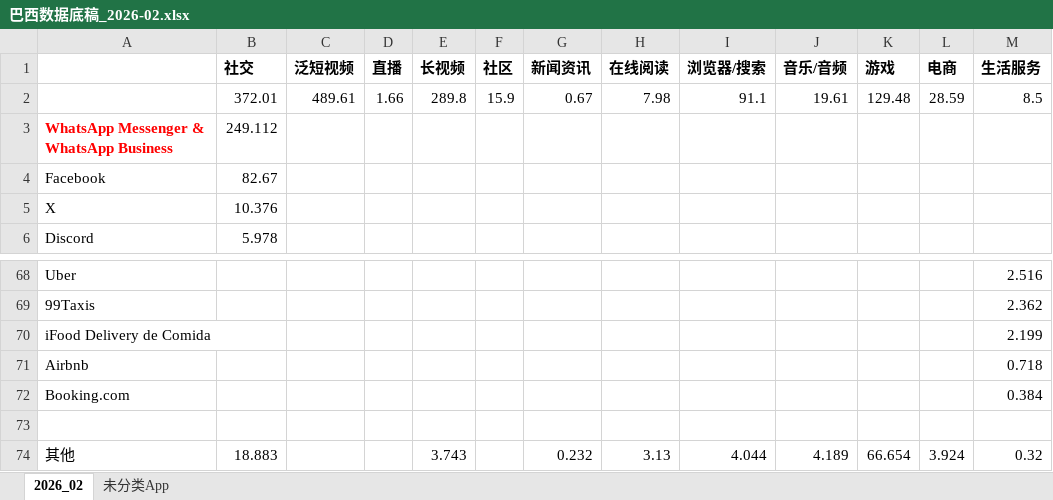
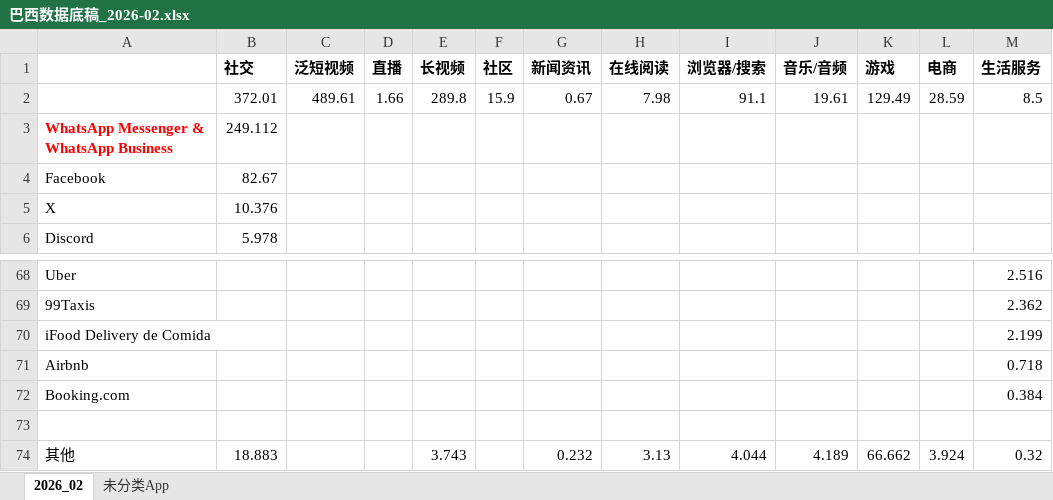
Before and after one commit to huangxindi2002-cmyk/data-auto, an Excel workbook: docs/data/巴西数据底稿_2026-02.xlsx, sheet 2026_02, drawn as a sheet; only a part is shown, gaps mark what is left out; values as stored, in another font and other column widths than the file's, no borders; the diff names each change by its address in the sheet, - before the commit and + after, or states it on an @@ line.

```diff
--- a/docs/data/巴西数据底稿_2026-02.xlsx (sheet 2026_02)
+++ b/docs/data/巴西数据底稿_2026-02.xlsx (sheet 2026_02)
-K2 (游戏): 129.48
+K2 (游戏): 129.49
-K74 (游戏): 66.654
+K74 (游戏): 66.662
```
Also changed, not shown: 2 other files.
